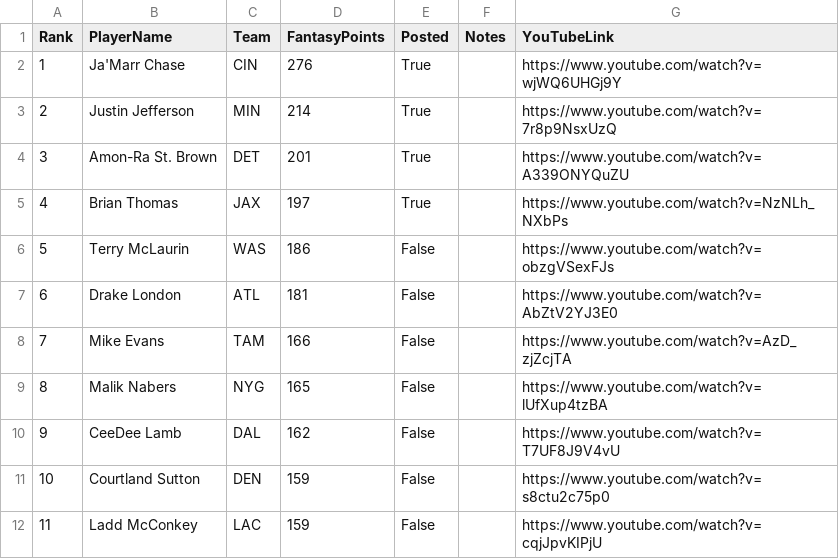
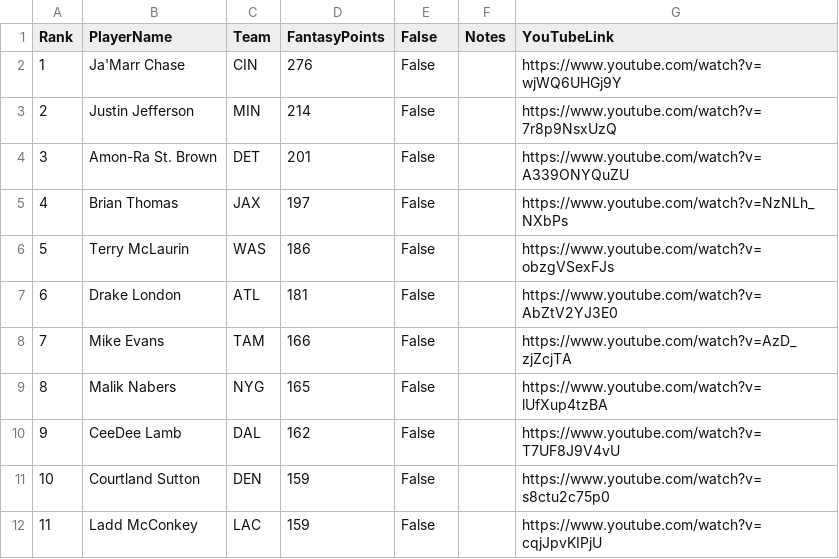
Before and after one commit to nickfrische/Fantasy-project, a CSV file: wr_top100_with_links.csv, drawn as a sheet; only a part is shown; the diff covers the shown part only.

```diff
--- a/wr_top100_with_links.csv
+++ b/wr_top100_with_links.csv
@@ -1,6 +1,6 @@
-Rank,PlayerName,Team,FantasyPoints,Posted,Notes,YouTubeLink
-1,Ja'Marr Chase,CIN,276,True,,https://www.youtube.com/watch?v=wjWQ6UHGj9Y
-2,Justin Jefferson,MIN,214,True,,https://www.youtube.com/watch?v=7r8p9NsxUzQ
-3,Amon-Ra St. Brown,DET,201,True,,https://www.youtube.com/watch?v=A339ONYQuZU
-4,Brian Thomas,JAX,197,True,,https://www.youtube.com/watch?v=NzNLh_NXbPs
+Rank,PlayerName,Team,FantasyPoints,False,Notes,YouTubeLink
+1,Ja'Marr Chase,CIN,276,False,,https://www.youtube.com/watch?v=wjWQ6UHGj9Y
+2,Justin Jefferson,MIN,214,False,,https://www.youtube.com/watch?v=7r8p9NsxUzQ
+3,Amon-Ra St. Brown,DET,201,False,,https://www.youtube.com/watch?v=A339ONYQuZU
+4,Brian Thomas,JAX,197,False,,https://www.youtube.com/watch?v=NzNLh_NXbPs
 5,Terry McLaurin,WAS,186,False,,https://www.youtube.com/watch?v=obzgVSexFJs
```
Also changed, not shown: 25 removed rows and 1 edited cell elsewhere in this file, 1 other file.
